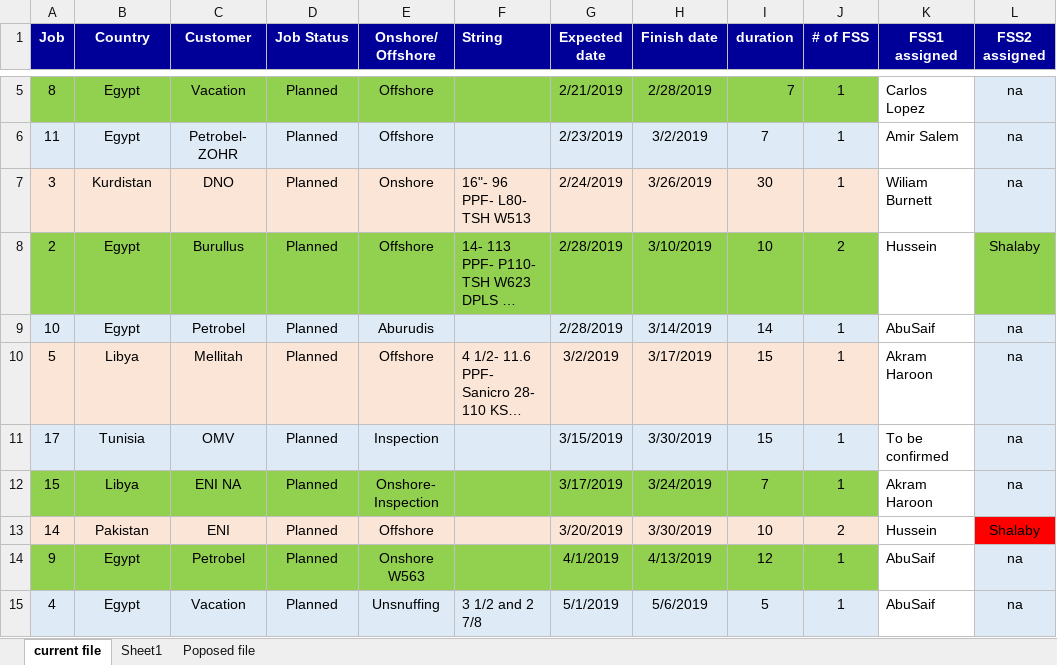
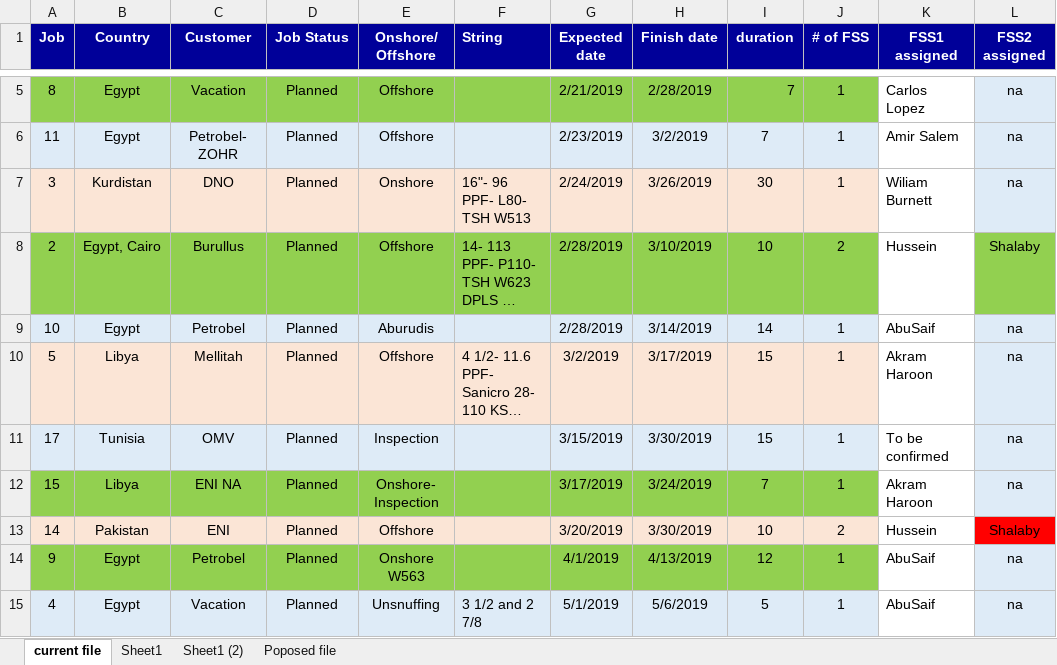
Before and after one commit to Babanaitor/flying-dog-beers, an Excel workbook: Test.xlsx, sheet current file, drawn as a sheet; only a part is shown, gaps mark what is left out; long unchanged cells end in …; values as stored, in another font and other column widths than the file's, no borders; conditional formats not drawn; the diff names each change by its address in the sheet, - before the commit and + after, or states it on an @@ line.

```diff
--- a/Test.xlsx (sheet current file)
+++ b/Test.xlsx (sheet current file)
+sheet tab: Sheet1 (2)
-B8 (Country): Egypt
+B8 (Country): Egypt, Cairo
```
